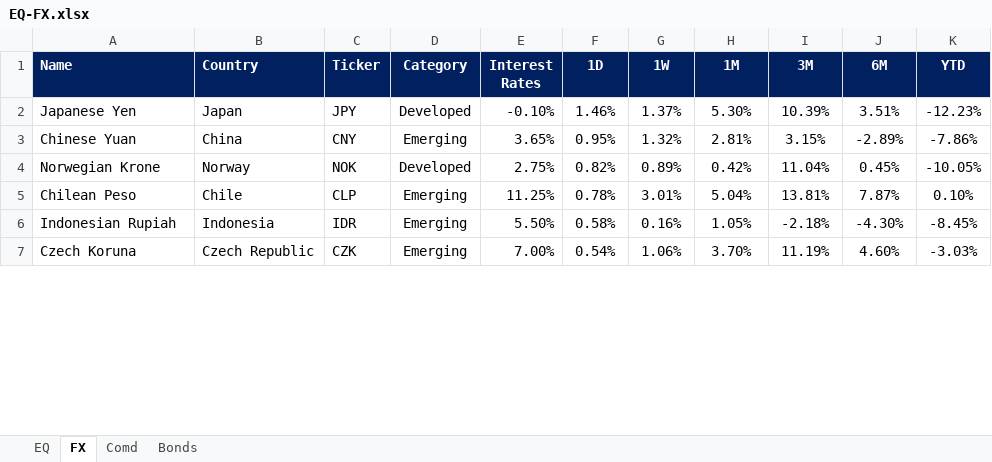
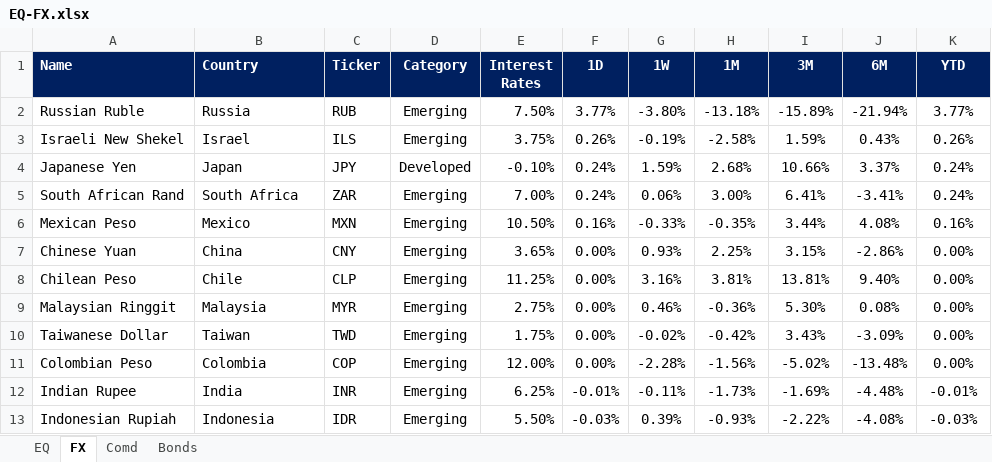
Before and after one commit to harshshivlani/fg-app, an Excel workbook: EQ-FX.xlsx, sheet FX, drawn as a sheet; only a part is shown; values as stored, in another font and other column widths than the file's, no borders; conditional formats not drawn; removed rows and columns are numbered as before the commit, all else as after; the diff covers the shown part only; the diff names each change by its address in the sheet, - before the commit and + after, or states it on an @@ line.

```diff
--- a/EQ-FX.xlsx (sheet FX)
+++ b/EQ-FX.xlsx (sheet FX)
+row 2: Russian Ruble | Russia | RUB | Emerging | 7.50% | 3.77% | -3.80% | -13.18% | -15.89% | -21.94% | 3.77%
+row 3: Israeli New Shekel | Israel | ILS | Emerging | 3.75% | 0.26% | -0.19% | -2.58% | 1.59% | 0.43% | 0.26%
-F4 (1D): 1.46%
+F4 (1D): 0.24%
-G4 (1W): 1.37%
+G4 (1W): 1.59%
-H4 (1M): 5.30%
+H4 (1M): 2.68%
-I4 (3M): 10.39%
+I4 (3M): 10.66%
-J4 (6M): 3.51%
+J4 (6M): 3.37%
-K4 (YTD): -12.23%
+K4 (YTD): 0.24%
+row 5: South African Rand | South Africa | ZAR | Emerging | 7.00% | 0.24% | 0.06% | 3.00% | 6.41% | -3.41% | 0.24%
+row 6: Mexican Peso | Mexico | MXN | Emerging | 10.50% | 0.16% | -0.33% | -0.35% | 3.44% | 4.08% | 0.16%
-F7 (1D): 0.95%
+F7 (1D): 0.00%
-G7 (1W): 1.32%
+G7 (1W): 0.93%
-H7 (1M): 2.81%
+H7 (1M): 2.25%
-J7 (6M): -2.89%
+J7 (6M): -2.86%
-K7 (YTD): -7.86%
+K7 (YTD): 0.00%
-row 4: Norwegian Krone | Norway | NOK | Developed | 2.75% | 0.82% | 0.89% | 0.42% | 11.04% | 0.45% | -10.05%
-F8 (1D): 0.78%
+F8 (1D): 0.00%
-G8 (1W): 3.01%
+G8 (1W): 3.16%
-H8 (1M): 5.04%
+H8 (1M): 3.81%
-J8 (6M): 7.87%
+J8 (6M): 9.40%
-K8 (YTD): 0.10%
+K8 (YTD): 0.00%
+row 9: Malaysian Ringgit | Malaysia | MYR | Emerging | 2.75% | 0.00% | 0.46% | -0.36% | 5.30% | 0.08% | 0.00%
+row 10: Taiwanese Dollar | Taiwan | TWD | Emerging | 1.75% | 0.00% | -0.02% | -0.42% | 3.43% | -3.09% | 0.00%
+row 11: Colombian Peso | Colombia | COP | Emerging | 12.00% | 0.00% | -2.28% | -1.56% | -5.02% | -13.48% | 0.00%
+row 12: Indian Rupee | India | INR | Emerging | 6.25% | -0.01% | -0.11% | -1.73% | -1.69% | -4.48% | -0.01%
-F13 (1D): 0.58%
+F13 (1D): -0.03%
-G13 (1W): 0.16%
+G13 (1W): 0.39%
-H13 (1M): 1.05%
+H13 (1M): -0.93%
-I13 (3M): -2.18%
+I13 (3M): -2.22%
-J13 (6M): -4.30%
+J13 (6M): -4.08%
-K13 (YTD): -8.45%
+K13 (YTD): -0.03%
-row 7: Czech Koruna | Czech Republic | CZK | Emerging | 7.00% | 0.54% | 1.06% | 3.70% | 11.19% | 4.60% | -3.03%
```
Also changed, not shown: 11 added rows, 17 removed rows and 36 edited cells elsewhere in this sheet, sheet EQ, sheet Comd, sheet Bonds, formulas that keep their value, GEQETF_N.xlsx, GFI_N.xlsx, 2 other files.
